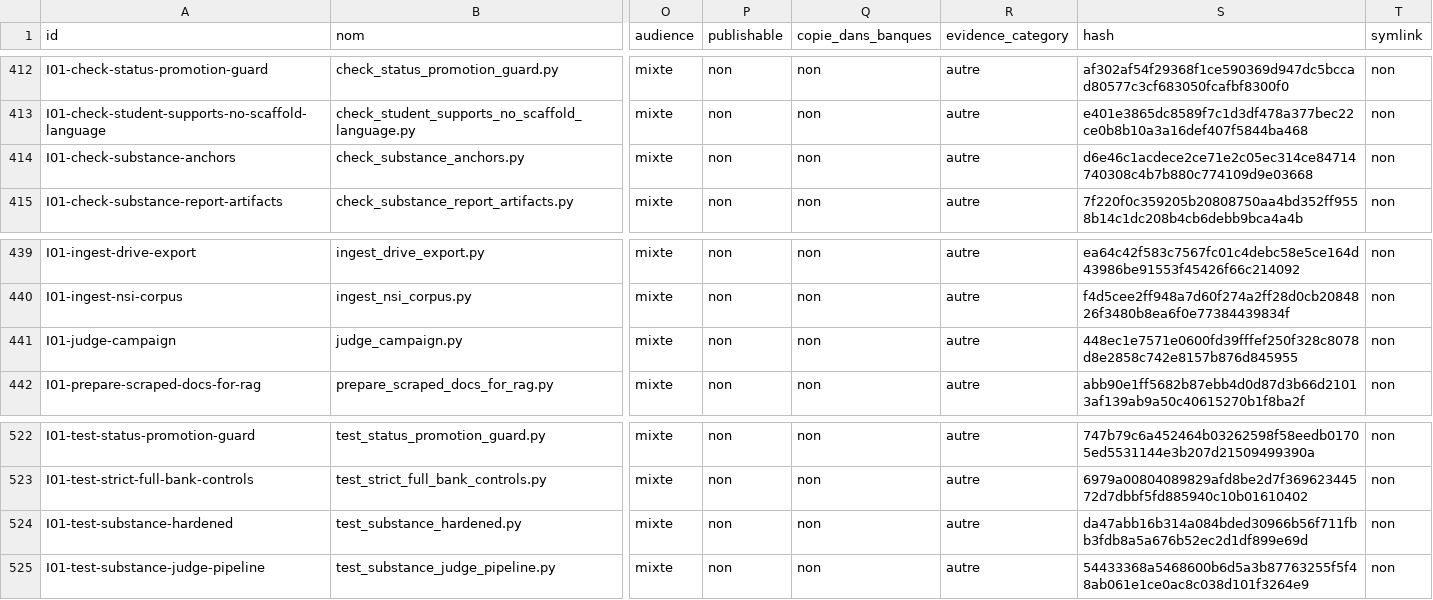
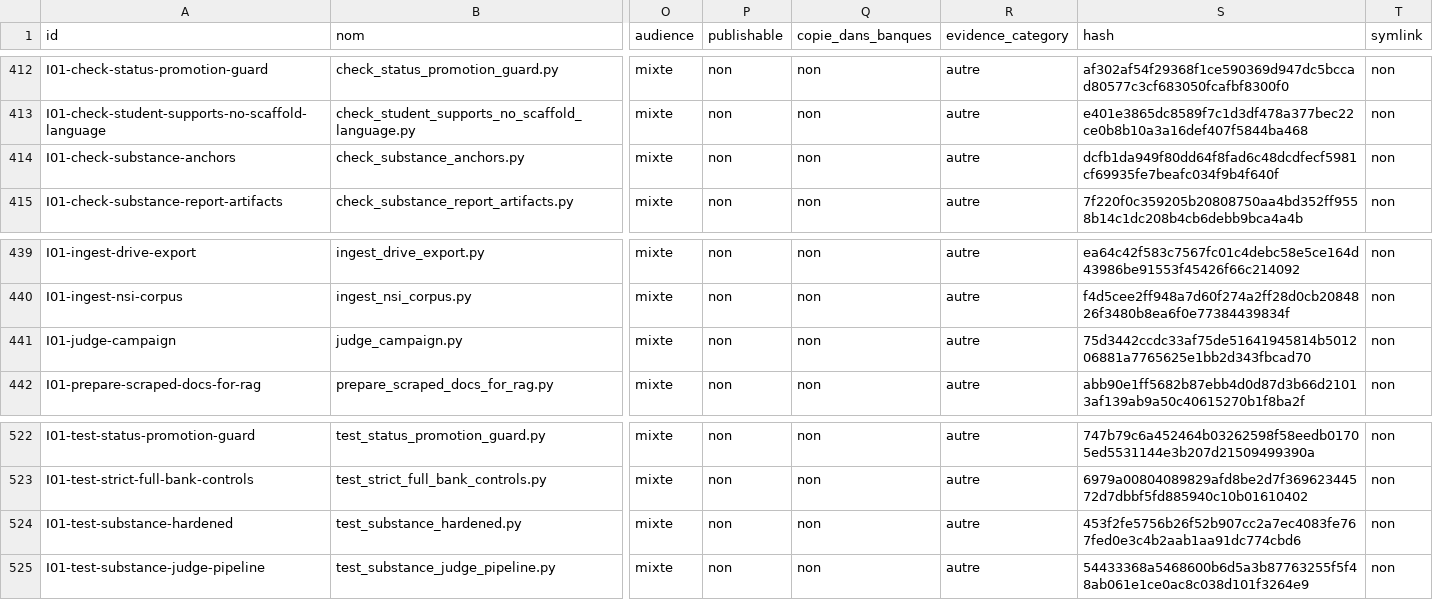
Before and after one commit to cyranoaladin/NSI, a CSV file: manifest_tooling.csv, drawn as a sheet; only a part is shown, gaps mark what is left out; the diff names each change by its address in the sheet, - before the commit and + after, or states it on an @@ line.

```diff
--- a/manifest_tooling.csv
+++ b/manifest_tooling.csv
-S414 (hash): d6e46c1acdece2ce71e2c05ec314ce84714740308c4b7b880c774109d9e03668
+S414 (hash): dcfb1da949f80dd64f8fad6c48dcdfecf5981cf69935fe7beafc034f9b4f640f
-S441 (hash): 448ec1e7571e0600fd39fffef250f328c8078d8e2858c742e8157b876d845955
+S441 (hash): 75d3442ccdc33af75de51641945814b501206881a7765625e1bb2d343fbcad70
-S524 (hash): da47abb16b314a084bded30966b56f711fbb3fdb8a5a676b52ec2d1df899e69d
+S524 (hash): 453f2fe5756b26f52b907cc2a7ec4083fe767fed0e3c4b2aab1aa91dc774cbd6
```
Also changed, not shown: 4 other files.
